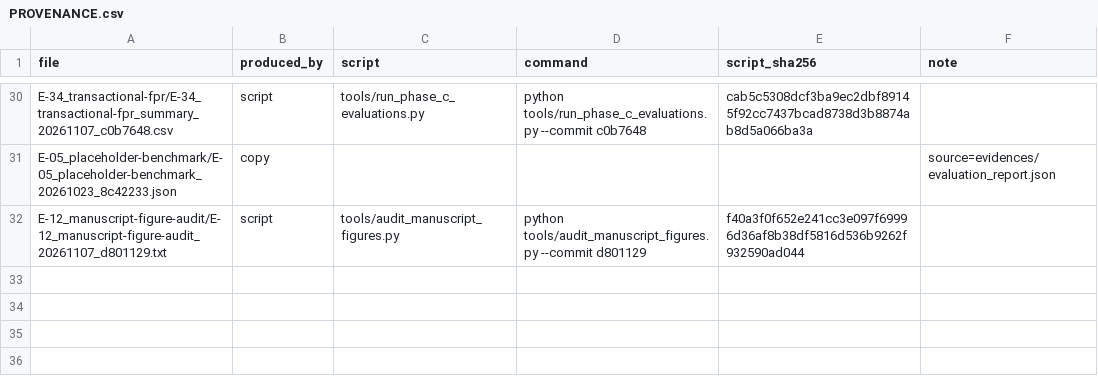
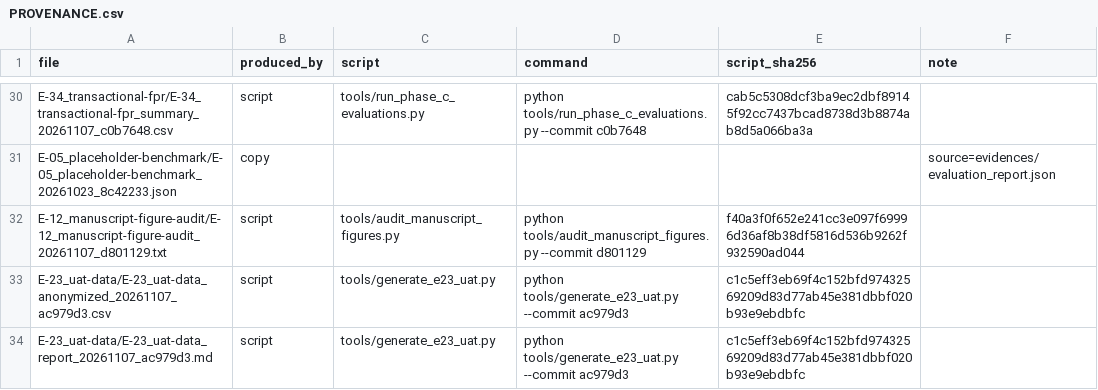
Before and after one commit to j4ffyy/Aegis-Phishing-Context-Analyzer, a CSV file: evidence/PROVENANCE.csv, drawn as a sheet; only a part is shown, gaps mark what is left out.

```diff
--- a/evidence/PROVENANCE.csv
+++ b/evidence/PROVENANCE.csv
@@ -32 +32,3 @@ E-05_placeholder-benchmark/E-05_placeholder-benchmark_20261023_8c42233.json,copy
 E-12_manuscript-figure-audit/E-12_manuscript-figure-audit_20261107_d801129.txt,script,tools/audit_manuscript_figures.py,python tools/audit_manuscript_figures.py --commit d801129,f40a3f0f652e241cc3e097f69996d36af8b38df5816d536b9262f932590ad044,
+E-23_uat-data/E-23_uat-data_anonymized_20261107_ac979d3.csv,script,tools/generate_e23_uat.py,python tools/generate_e23_uat.py --commit ac979d3,c1c5eff3eb69f4c152bfd97432569209d83d77ab45e381dbbf020b93e9ebdbfc,
+E-23_uat-data/E-23_uat-data_report_20261107_ac979d3.md,script,tools/generate_e23_uat.py,python tools/generate_e23_uat.py --commit ac979d3,c1c5eff3eb69f4c152bfd97432569209d83d77ab45e381dbbf020b93e9ebdbfc,
```
Also changed, not shown: evidence/EVIDENCE_INDEX.csv, 4 other files.
